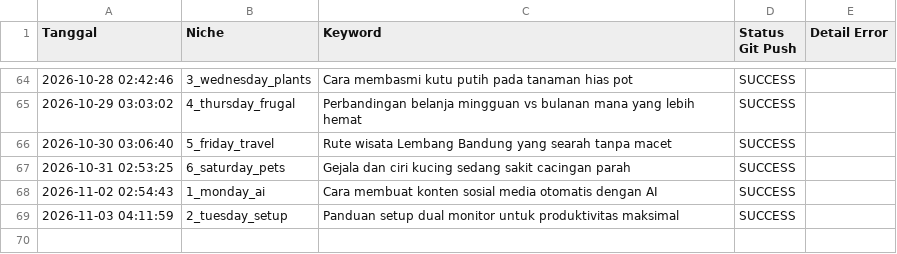
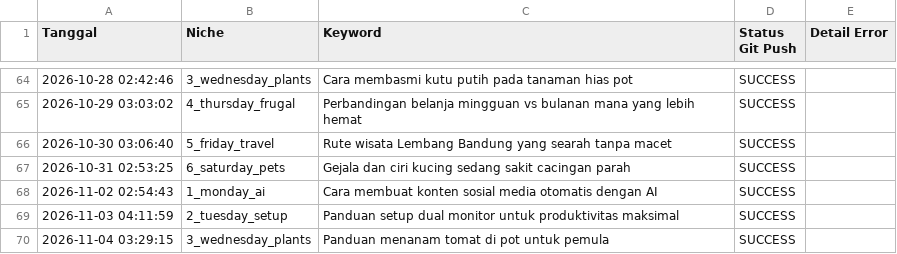
Before and after one commit to visualmulia/ALwrity, a CSV file: publish_log.csv, drawn as a sheet; only a part is shown, gaps mark what is left out.

```diff
--- a/publish_log.csv
+++ b/publish_log.csv
@@ -69 +69,2 @@ Tanggal,Niche,Keyword,Status Git Push,Detail Error
 2026-11-03 04:11:59,2_tuesday_setup,Panduan setup dual monitor untuk produktivitas maksimal,SUCCESS,
+2026-11-04 03:29:15,3_wednesday_plants,Panduan menanam tomat di pot untuk pemula,SUCCESS,
```
Also changed, not shown: 1 other file.
